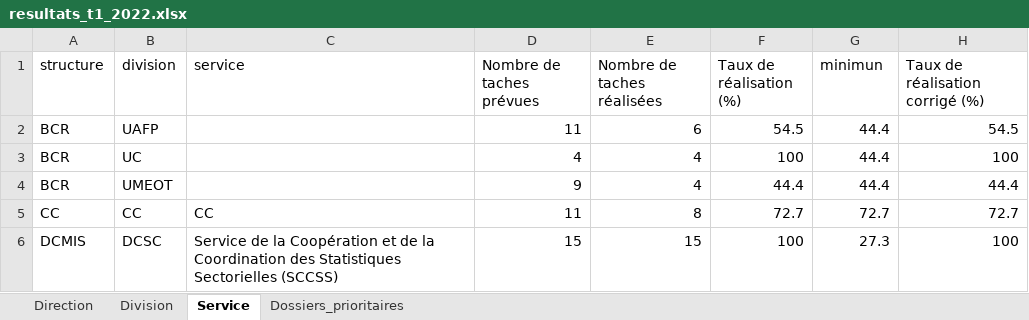
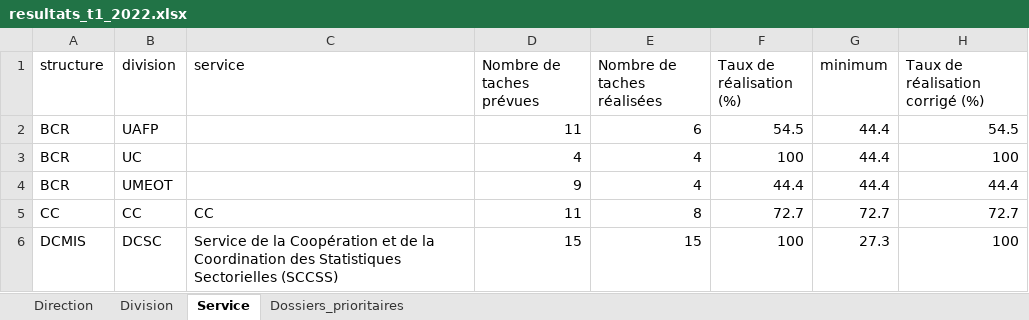
Before and after one commit to Abdoussalam/Evaluation_PAP, an Excel workbook: resultats/resultats_t1_2022.xlsx, sheet Service, drawn as a sheet; only a part is shown; values as stored, in another font and other column widths than the file's, no borders; table styles not drawn; the diff names each change by its address in the sheet, - before the commit and + after, or states it on an @@ line.

```diff
--- a/resultats/resultats_t1_2022.xlsx (sheet Service)
+++ b/resultats/resultats_t1_2022.xlsx (sheet Service)
-G1: minimun
+G1: minimum
```
Also changed, not shown: 1 other file.
